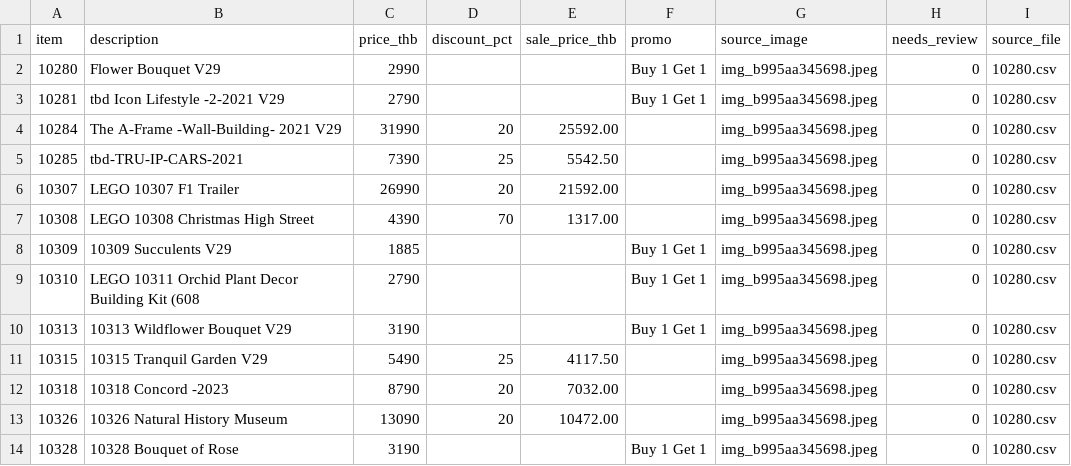
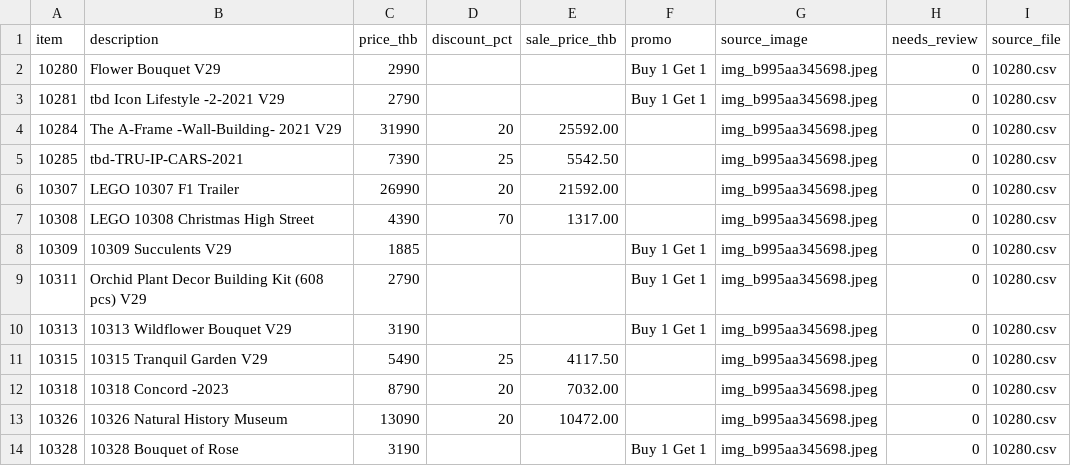
Before and after one commit to vavar/lego-sale-price, a CSV file: data/lego-sale_2026-09-24-27.csv, drawn as a sheet; only a part is shown.

Commit message:
Fix misread row: 10310->10311 Orchid (verified via LEGO search API capture); all 875 images now real

```diff
--- a/data/lego-sale_2026-09-24-27.csv
+++ b/data/lego-sale_2026-09-24-27.csv
@@ -8,3 +8,3 @@ item,description,price_thb,discount_pct,sale_price_thb,promo,source_image,needs_
 10309,10309 Succulents V29,1885,,,Buy 1 Get 1,img_b995aa345698.jpeg,0,10280.csv
-10310,LEGO 10311 Orchid Plant Decor Building Kit (608,2790,,,Buy 1 Get 1,img_b995aa345698.jpeg,0,10280.csv
+10311,Orchid Plant Decor Building Kit (608 pcs) V29,2790,,,Buy 1 Get 1,img_b995aa345698.jpeg,0,10280.csv
 10313,10313 Wildflower Bouquet V29,3190,,,Buy 1 Get 1,img_b995aa345698.jpeg,0,10280.csv
```
Also changed, not shown: data/pages/10280.csv, 2 other files.
